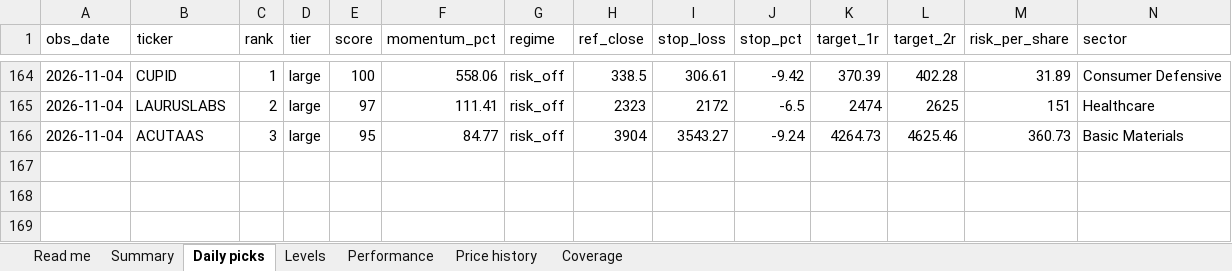
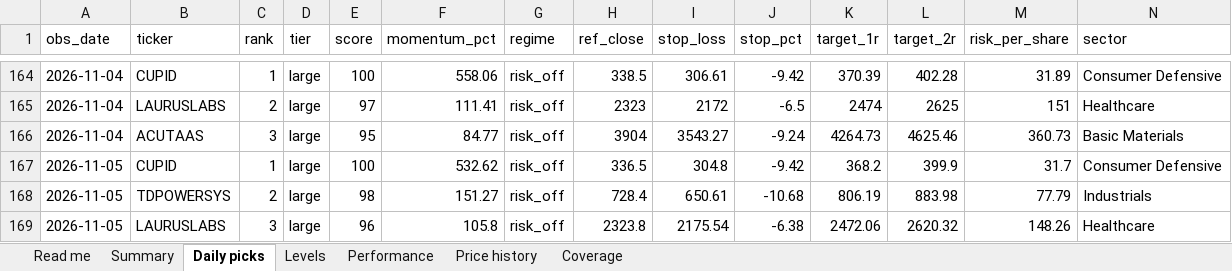
Before and after one commit to compukidsdgp-creator/Swing-trading, an Excel workbook: reports/daily_tracker.xlsx, sheet Daily picks, drawn as a sheet; only a part is shown, gaps mark what is left out; values as stored, in another font and other column widths than the file's, no borders; rows hold the shown columns only; the diff names each change by its address in the sheet, - before the commit and + after, or states it on an @@ line.

```diff
--- a/reports/daily_tracker.xlsx (sheet Daily picks)
+++ b/reports/daily_tracker.xlsx (sheet Daily picks)
+row 167: 2026-11-05 | CUPID | 1 | large | 100 | 532.62 | risk_off | 336.5 | 304.8 | -9.42 | 368.2 | 399.9 | 31.7 | Consumer Defensive
+row 168: 2026-11-05 | TDPOWERSYS | 2 | large | 98 | 151.27 | risk_off | 728.4 | 650.61 | -10.68 | 806.19 | 883.98 | 77.79 | Industrials
+row 169: 2026-11-05 | LAURUSLABS | 3 | large | 96 | 105.8 | risk_off | 2323.8 | 2175.54 | -6.38 | 2472.06 | 2620.32 | 148.26 | Healthcare
```
Also changed, not shown: sheet Performance, sheet Price history, sheet Levels, sheet Summary, sheet Coverage, sheet Read me, 7 other files.
